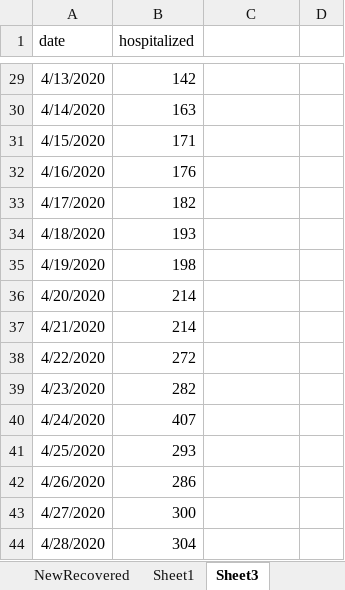
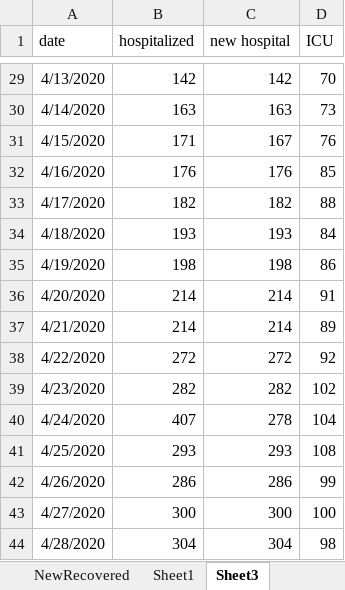
Before and after one commit to mbirgen/COVID19, an Excel workbook: covid19.xlsx, sheet Sheet3, drawn as a sheet; only a part is shown, gaps mark what is left out; values as stored, in another font and other column widths than the file's, no borders; the diff covers the shown part only; the diff names each change by its address in the sheet, - before the commit and + after, or states it on an @@ line.

```diff
--- a/covid19.xlsx (sheet Sheet3)
+++ b/covid19.xlsx (sheet Sheet3)
-C1: (empty)
+C1: new hospital
-D1: (empty)
+D1: ICU
-C29 (new hospital): (empty)
+C29 (new hospital): 142
-D29 (ICU): (empty)
+D29 (ICU): 70
-C30 (new hospital): (empty)
+C30 (new hospital): 163
-D30 (ICU): (empty)
+D30 (ICU): 73
-C31 (new hospital): (empty)
+C31 (new hospital): 167
-D31 (ICU): (empty)
+D31 (ICU): 76
-C32 (new hospital): (empty)
+C32 (new hospital): 176
-D32 (ICU): (empty)
+D32 (ICU): 85
-C33 (new hospital): (empty)
+C33 (new hospital): 182
-D33 (ICU): (empty)
+D33 (ICU): 88
-C34 (new hospital): (empty)
+C34 (new hospital): 193
-D34 (ICU): (empty)
+D34 (ICU): 84
-C35 (new hospital): (empty)
+C35 (new hospital): 198
-D35 (ICU): (empty)
+D35 (ICU): 86
-C36:C37 (new hospital): (empty)
+C36:C37 (new hospital): 214
-D36 (ICU): (empty)
+D36 (ICU): 91
-D37 (ICU): (empty)
+D37 (ICU): 89
-C38 (new hospital): (empty)
+C38 (new hospital): 272
-D38 (ICU): (empty)
+D38 (ICU): 92
-C39 (new hospital): (empty)
+C39 (new hospital): 282
-D39 (ICU): (empty)
+D39 (ICU): 102
-C40 (new hospital): (empty)
+C40 (new hospital): 278
-D40 (ICU): (empty)
+D40 (ICU): 104
-C41 (new hospital): (empty)
+C41 (new hospital): 293
-D41 (ICU): (empty)
+D41 (ICU): 108
-C42 (new hospital): (empty)
+C42 (new hospital): 286
-D42 (ICU): (empty)
+D42 (ICU): 99
-C43 (new hospital): (empty)
+C43 (new hospital): 300
-D43 (ICU): (empty)
+D43 (ICU): 100
-C44 (new hospital): (empty)
+C44 (new hospital): 304
-D44 (ICU): (empty)
+D44 (ICU): 98
```
Also changed, not shown: 1 added row and 362 edited cells elsewhere in this sheet, sheet covid19, 17 other files.
